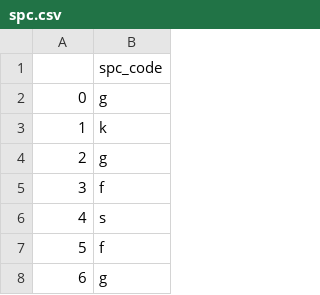
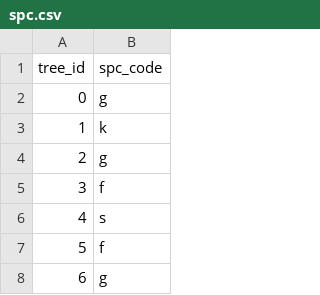
Before and after one commit to gdslab/perseus_codejam_2024, a CSV file: spc.csv, drawn as a sheet; only a part is shown.

Commit message:
Update spc.csv

```diff
--- a/spc.csv
+++ b/spc.csv
@@ -1,2 +1,2 @@
-,spc_code
+tree_id,spc_code
 0,g
```
